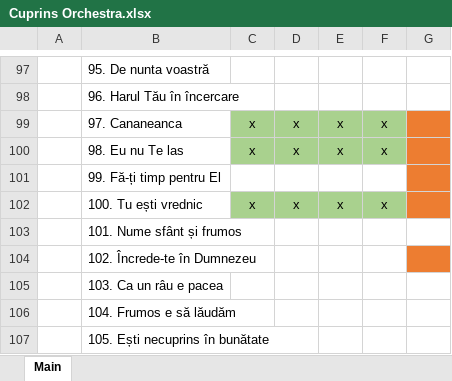
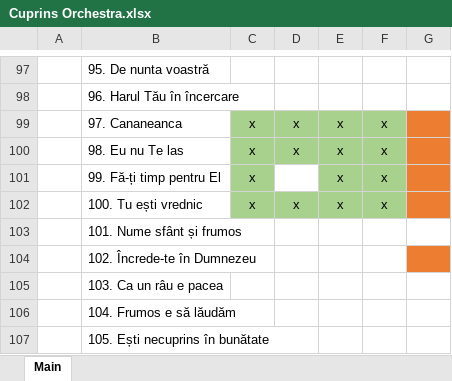
Before and after one commit to alin-eduard/OBPP24, an Excel workbook: resources/cuprins/Cuprins Orchestra.xlsx, sheet Main, drawn as a sheet; only a part is shown, gaps mark what is left out; values as stored, in another font and other column widths than the file's, no borders; the diff names each change by its address in the sheet, - before the commit and + after, or states it on an @@ line.

```diff
--- a/resources/cuprins/Cuprins Orchestra.xlsx (sheet Main)
+++ b/resources/cuprins/Cuprins Orchestra.xlsx (sheet Main)
-C101: (empty)
+C101: x
-C101 fill: none
+C101 fill: #A9D18E
-E101: (empty)
+E101: x
-E101:F101 fill: none
+E101:F101 fill: #A9D18E
-F101: (empty)
+F101: x
```
Also changed, not shown: 1 other file.
